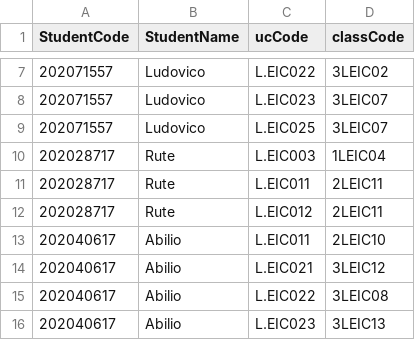
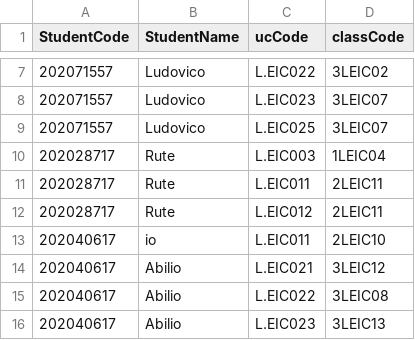
Before and after one commit to PedroRomao3/AED, a CSV file: schedule/students_classes.csv, drawn as a sheet; only a part is shown, gaps mark what is left out.

```diff
--- a/schedule/students_classes.csv
+++ b/schedule/students_classes.csv
@@ -12,3 +12,3 @@
 202028717,Rute,L.EIC012,2LEIC11
-202040617,Abilio,L.EIC011,2LEIC10
+202040617,io,L.EIC011,2LEIC10
 202040617,Abilio,L.EIC021,3LEIC12
```
Also changed, not shown: 2 other files.
